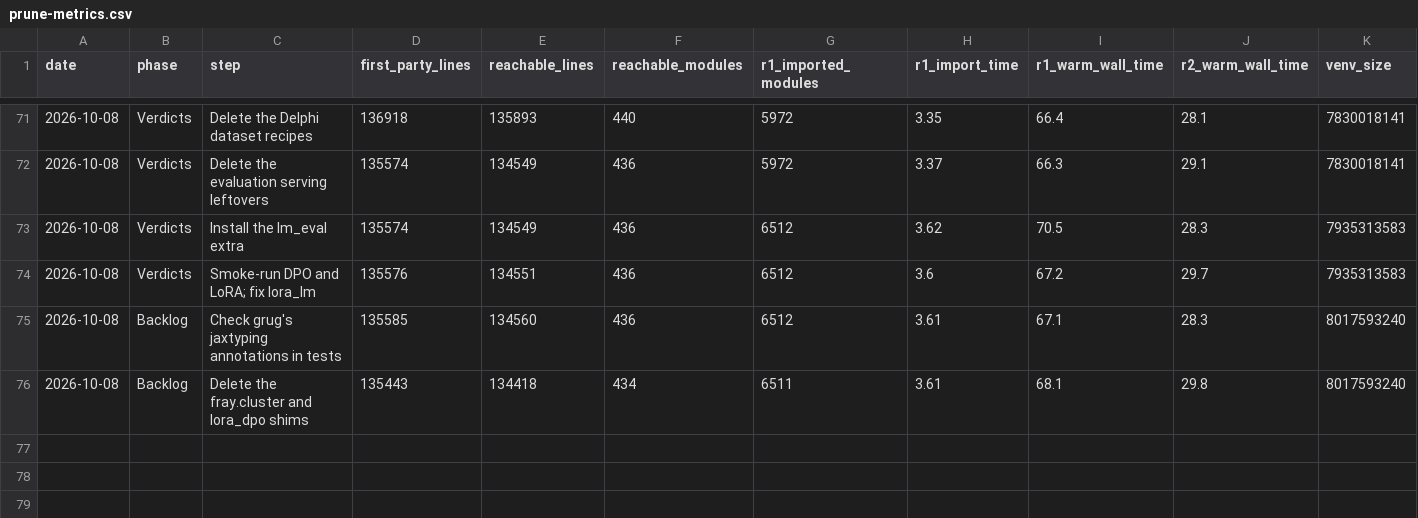
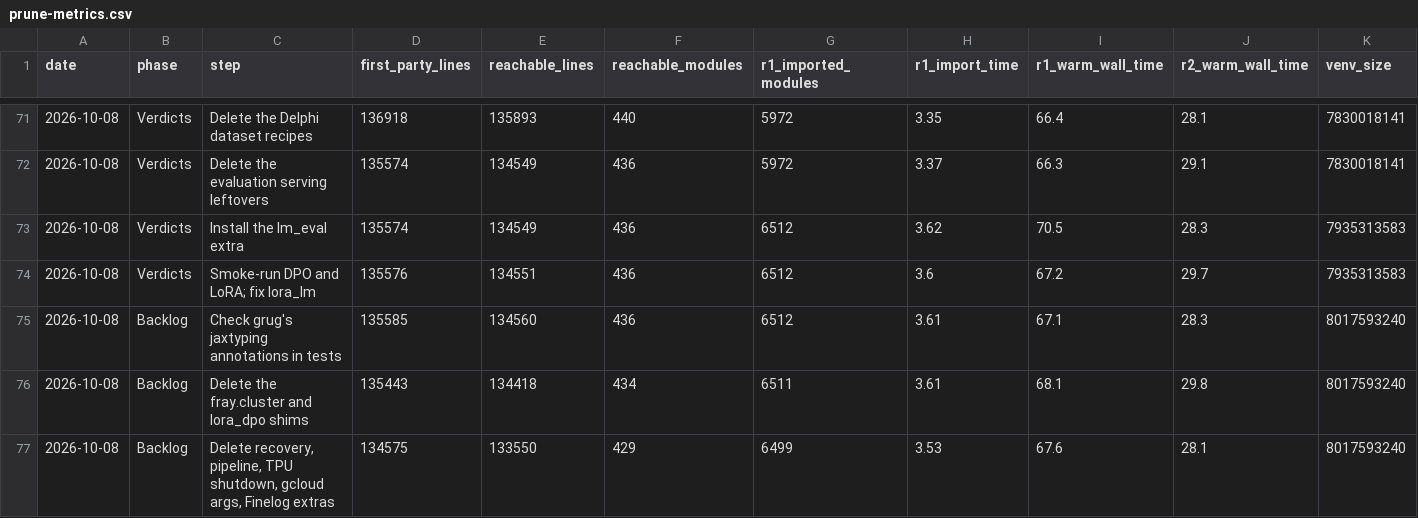
Before and after one commit to jasgcode/Poorin, a CSV file: docs/poorin/prune-metrics.csv, drawn as a sheet; only a part is shown, gaps mark what is left out.

Commit message:
[poorin] Delete cluster-only and unused Levanter and Finelog code
levanter.recovery held types for GPU hang recovery, and only the
watchdog's EXIT_STALL exit code was in use; that constant now lives in
progress_watchdog. levanter.pipeline split layers into pipeline-parallel
stages, which nothing runs; its microbatch reshape moves into
grad_accum, its one caller, with its tests.

TrainerConfig drops shutdown_at_exit, which deleted a TPU VM through the
GCE metadata server when training ended, and cli_helpers drops its
gcloud zone and TPU capacity-type argument helpers. Finelog's
ObjectQueryClient and RemoteLogHandler go too: nothing outside Finelog
used them.

Decision D89.

```diff
--- a/docs/poorin/prune-metrics.csv
+++ b/docs/poorin/prune-metrics.csv
@@ -76 +76,2 @@ date,phase,step,first_party_lines,reachable_lines,reachable_modules,r1_imported_
 2026-10-08,Backlog,Delete the fray.cluster and lora_dpo shims,135443,134418,434,6511,3.61,68.1,29.8,8017593240
+2026-10-08,Backlog,"Delete recovery, pipeline, TPU shutdown, gcloud args, Finelog extras",134575,133550,429,6499,3.53,67.6,28.1,8017593240
```
Also changed, not shown: 19 other files.
